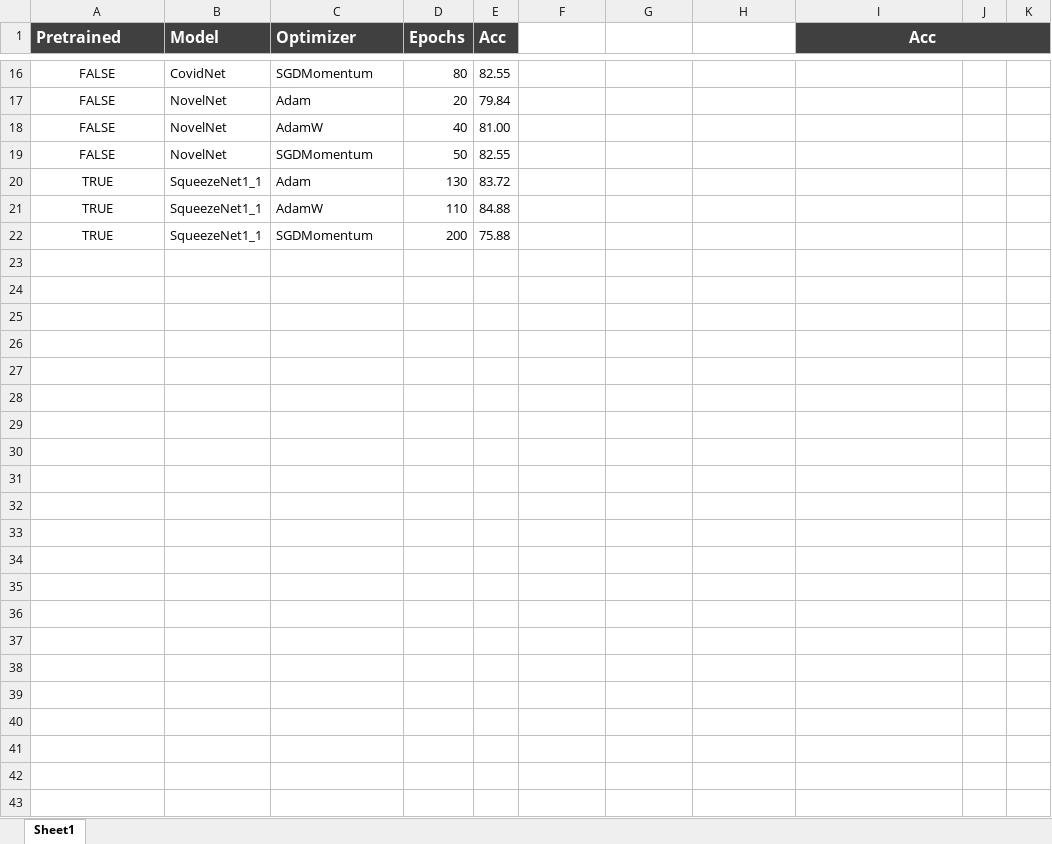
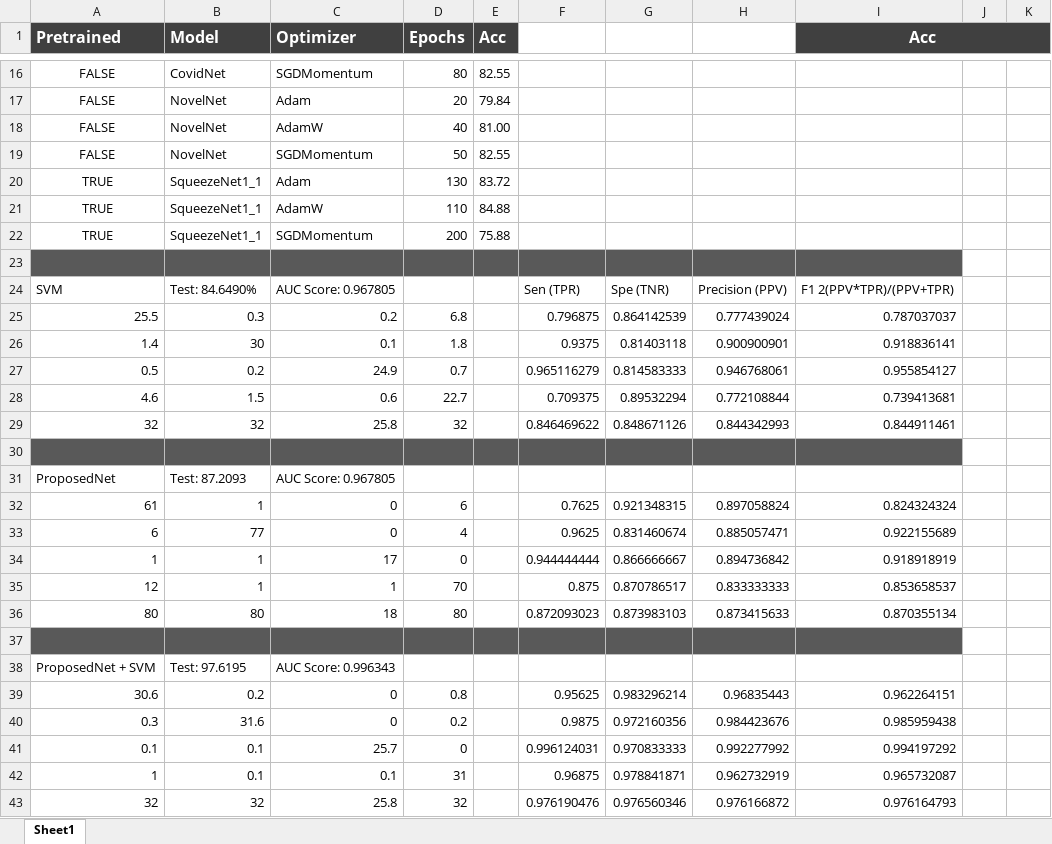
Before and after one commit to ozanguldali/final-covid-chestxray, an Excel workbook: ProposedNet_Comparison_Table.xlsx, sheet Sheet1, drawn as a sheet; only a part is shown, gaps mark what is left out; values as stored, in another font and other column widths than the file's, no borders; the diff names each change by its address in the sheet, - before the commit and + after, or states it on an @@ line.

Commit message:
updated table

```diff
--- a/ProposedNet_Comparison_Table.xlsx (sheet Sheet1)
+++ b/ProposedNet_Comparison_Table.xlsx (sheet Sheet1)
+row 23: (empty)
+row 24: SVM | Test: 84.6490% | AUC Score: 0.967805 |  |  | Sen (TPR) | Spe (TNR) | Precision (PPV) | F1 2(PPV*TPR)/(PPV+TPR)
+row 25: 25.5 | 0.3 | 0.2 | 6.8 |  | 0.796875 | 0.864142539 | 0.777439024 | 0.787037037
+row 26: 1.4 | 30 | 0.1 | 1.8 |  | 0.9375 | 0.81403118 | 0.900900901 | 0.918836141
+row 27: 0.5 | 0.2 | 24.9 | 0.7 |  | 0.965116279 | 0.814583333 | 0.946768061 | 0.955854127
+row 28: 4.6 | 1.5 | 0.6 | 22.7 |  | 0.709375 | 0.89532294 | 0.772108844 | 0.739413681
+row 29: 32 | 32 | 25.8 | 32 |  | 0.846469622 | 0.848671126 | 0.844342993 | 0.844911461
+row 30: (empty)
+row 31: ProposedNet | Test: 87.2093 | AUC Score: 0.967805
+row 32: 61 | 1 | 0 | 6 |  | 0.7625 | 0.921348315 | 0.897058824 | 0.824324324
+row 33: 6 | 77 | 0 | 4 |  | 0.9625 | 0.831460674 | 0.885057471 | 0.922155689
+row 34: 1 | 1 | 17 | 0 |  | 0.944444444 | 0.866666667 | 0.894736842 | 0.918918919
+row 35: 12 | 1 | 1 | 70 |  | 0.875 | 0.870786517 | 0.833333333 | 0.853658537
+row 36: 80 | 80 | 18 | 80 |  | 0.872093023 | 0.873983103 | 0.873415633 | 0.870355134
+row 37: (empty)
+row 38: ProposedNet + SVM | Test: 97.6195 | AUC Score: 0.996343
+row 39: 30.6 | 0.2 | 0 | 0.8 |  | 0.95625 | 0.983296214 | 0.96835443 | 0.962264151
+row 40: 0.3 | 31.6 | 0 | 0.2 |  | 0.9875 | 0.972160356 | 0.984423676 | 0.985959438
+row 41: 0.1 | 0.1 | 25.7 | 0 |  | 0.996124031 | 0.970833333 | 0.992277992 | 0.994197292
+row 42: 1 | 0.1 | 0.1 | 31 |  | 0.96875 | 0.978841871 | 0.962732919 | 0.965732087
+row 43: 32 | 32 | 25.8 | 32 |  | 0.976190476 | 0.976560346 | 0.976166872 | 0.976164793
```
Also changed, not shown: 1 other file.
